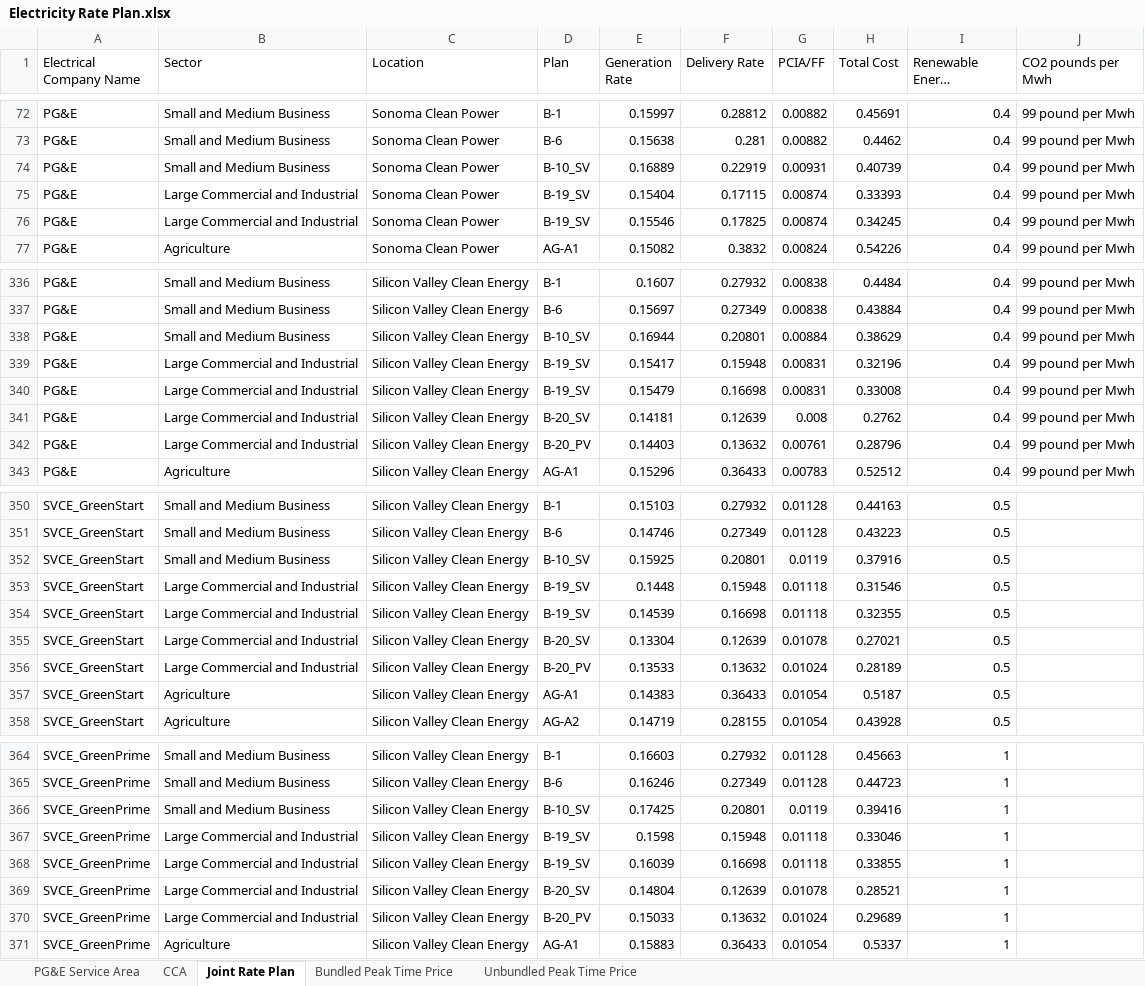
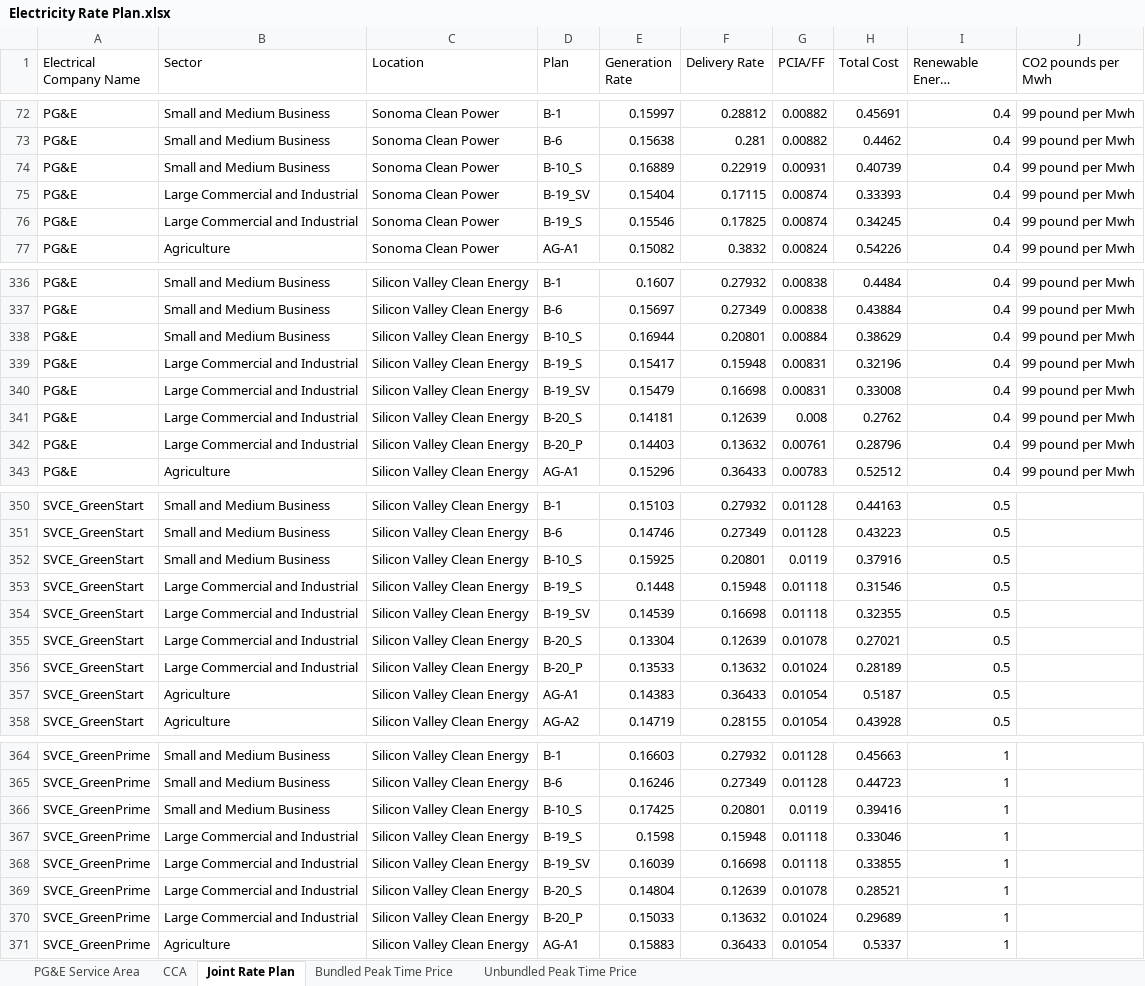
Before and after one commit to pemsherpa/Pema_ai-apps, an Excel workbook: decarbonize/Electricity Rate Plan.xlsx, sheet Joint Rate Plan, drawn as a sheet; only a part is shown, gaps mark what is left out; long unchanged cells end in …; values as stored, in another font and other column widths than the file's, no borders; table styles not drawn; the diff covers the shown part only; the diff names each change by its address in the sheet, - before the commit and + after, or states it on an @@ line.

```diff
--- a/decarbonize/Electricity Rate Plan.xlsx (sheet Joint Rate Plan)
+++ b/decarbonize/Electricity Rate Plan.xlsx (sheet Joint Rate Plan)
-D74 (Plan): B-10_SV
+D74 (Plan): B-10_S
-D76 (Plan): B-19_SV
+D76 (Plan): B-19_S
-D338 (Plan): B-10_SV
+D338 (Plan): B-10_S
-D339 (Plan): B-19_SV
+D339 (Plan): B-19_S
-D341 (Plan): B-20_SV
+D341 (Plan): B-20_S
-D342 (Plan): B-20_PV
+D342 (Plan): B-20_P
-D352 (Plan): B-10_SV
+D352 (Plan): B-10_S
-D353 (Plan): B-19_SV
+D353 (Plan): B-19_S
-D355 (Plan): B-20_SV
+D355 (Plan): B-20_S
-D356 (Plan): B-20_PV
+D356 (Plan): B-20_P
-D366 (Plan): B-10_SV
+D366 (Plan): B-10_S
-D367 (Plan): B-19_SV
+D367 (Plan): B-19_S
-D369 (Plan): B-20_SV
+D369 (Plan): B-20_S
-D370 (Plan): B-20_PV
+D370 (Plan): B-20_P
```
Also changed, not shown: 69 edited cells elsewhere in this sheet, sheet Unbundled Peak Time Price.
